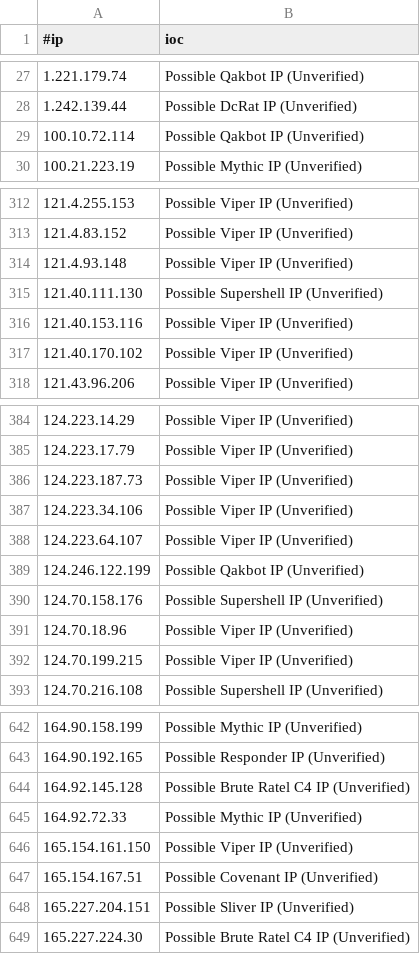
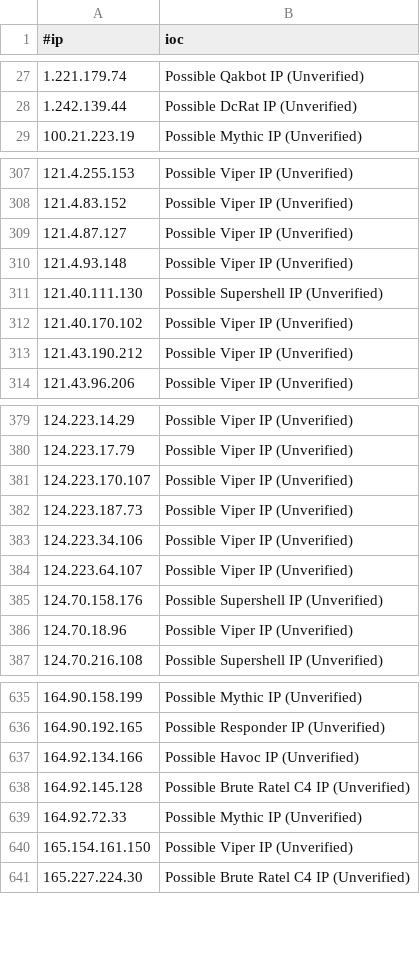
Before and after one commit to ElCapitanXSec/C2IntelFeeds, a CSV file: feeds/unverified/IPC2s.csv, drawn as a sheet; only a part is shown, gaps mark what is left out; removed rows and columns are numbered as before the commit, all else as after; the diff covers the shown part only; the diff names each change by its address in the sheet, - before the commit and + after, or states it on an @@ line.

```diff
--- a/feeds/unverified/IPC2s.csv
+++ b/feeds/unverified/IPC2s.csv
-row 29: 100.10.72.114 | Possible Qakbot IP (Unverified)
+row 309: 121.4.87.127 | Possible Viper IP (Unverified)
-row 316: 121.40.153.116 | Possible Viper IP (Unverified)
+row 313: 121.43.190.212 | Possible Viper IP (Unverified)
+row 381: 124.223.170.107 | Possible Viper IP (Unverified)
-row 389: 124.246.122.199 | Possible Qakbot IP (Unverified)
-row 392: 124.70.199.215 | Possible Viper IP (Unverified)
+row 637: 164.92.134.166 | Possible Havoc IP (Unverified)
-row 647: 165.154.167.51 | Possible Covenant IP (Unverified)
-row 648: 165.227.204.151 | Possible Sliver IP (Unverified)
```
Also changed, not shown: 15 added rows, 40 removed rows and 1 edited cell elsewhere in this file, feeds/IPC2s-30day.csv, feeds/IPC2s.csv, 5 other files.
